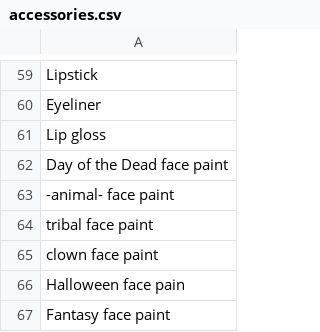
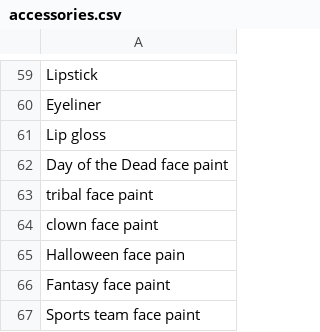
Before and after one commit to Bytom/MazeGuruOnePrompt, a CSV file: csvs/accessories.csv, drawn as a sheet; only a part is shown, gaps mark what is left out; the shorter side is filled out with more unchanged rows; the diff covers the shown part only.

```diff
--- a/csvs/accessories.csv
+++ b/csvs/accessories.csv
@@ -62,3 +62,2 @@ Lip gloss
 Day of the Dead face paint
--animal- face paint
 tribal face paint
```
Also changed, not shown: 43 removed rows elsewhere in this file.
